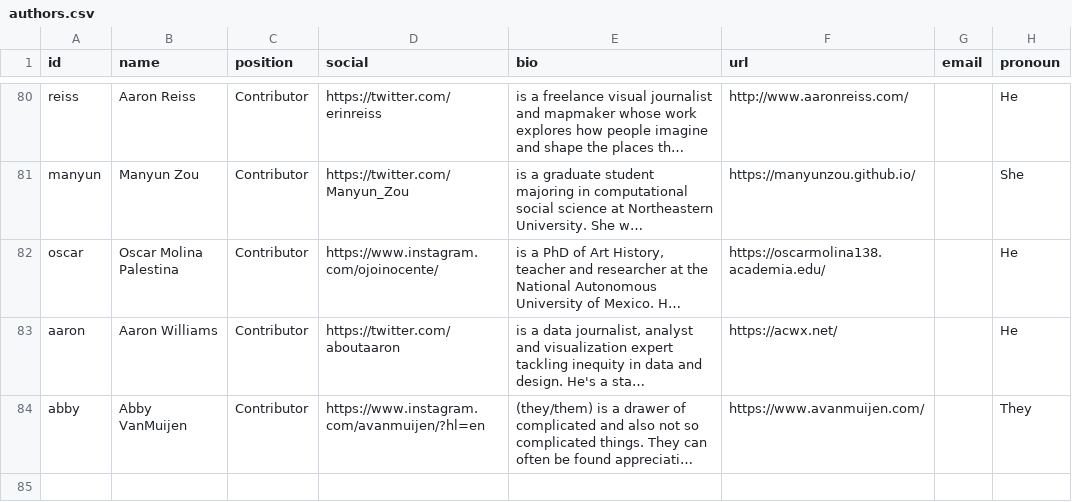
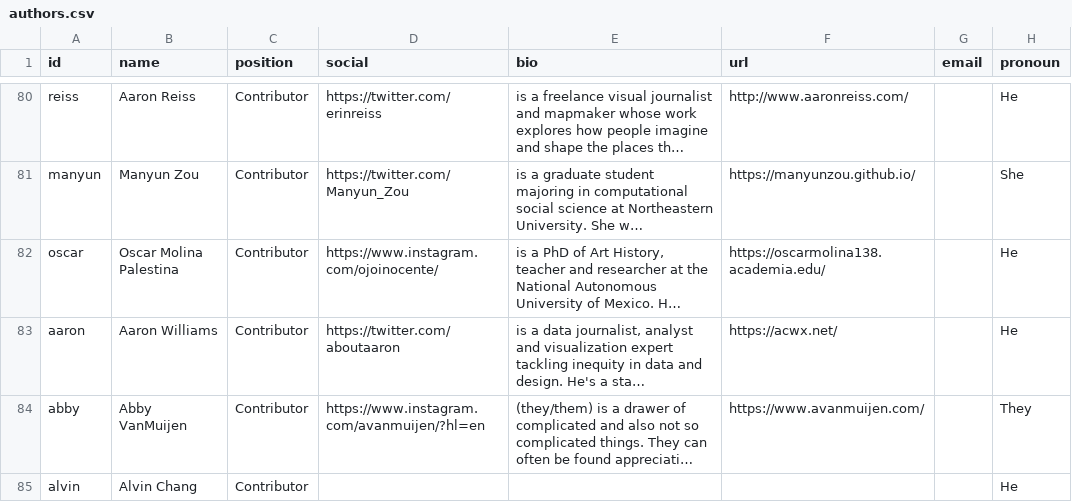
Before and after one commit to the-pudding/website, a CSV file: src/data/authors.csv, drawn as a sheet; only a part is shown, gaps mark what is left out; long unchanged cells end in …; the diff names each change by its address in the sheet, - before the commit and + after, or states it on an @@ line.

```diff
--- a/src/data/authors.csv
+++ b/src/data/authors.csv
+row 85: alvin | Alvin Chang | Contributor |  |  |  |  | He
```
Also changed, not shown: src/data/stories.csv, 8 other files.
